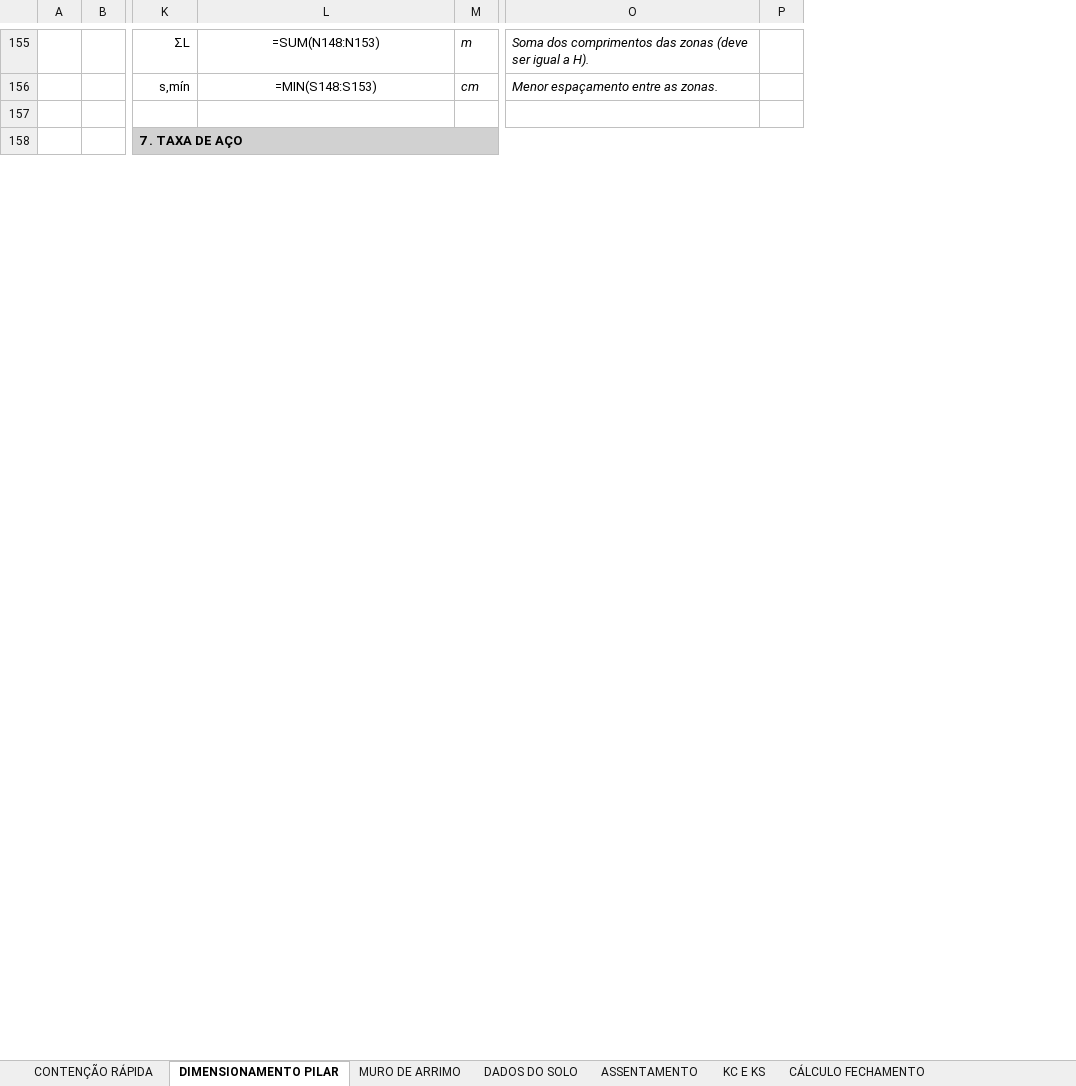
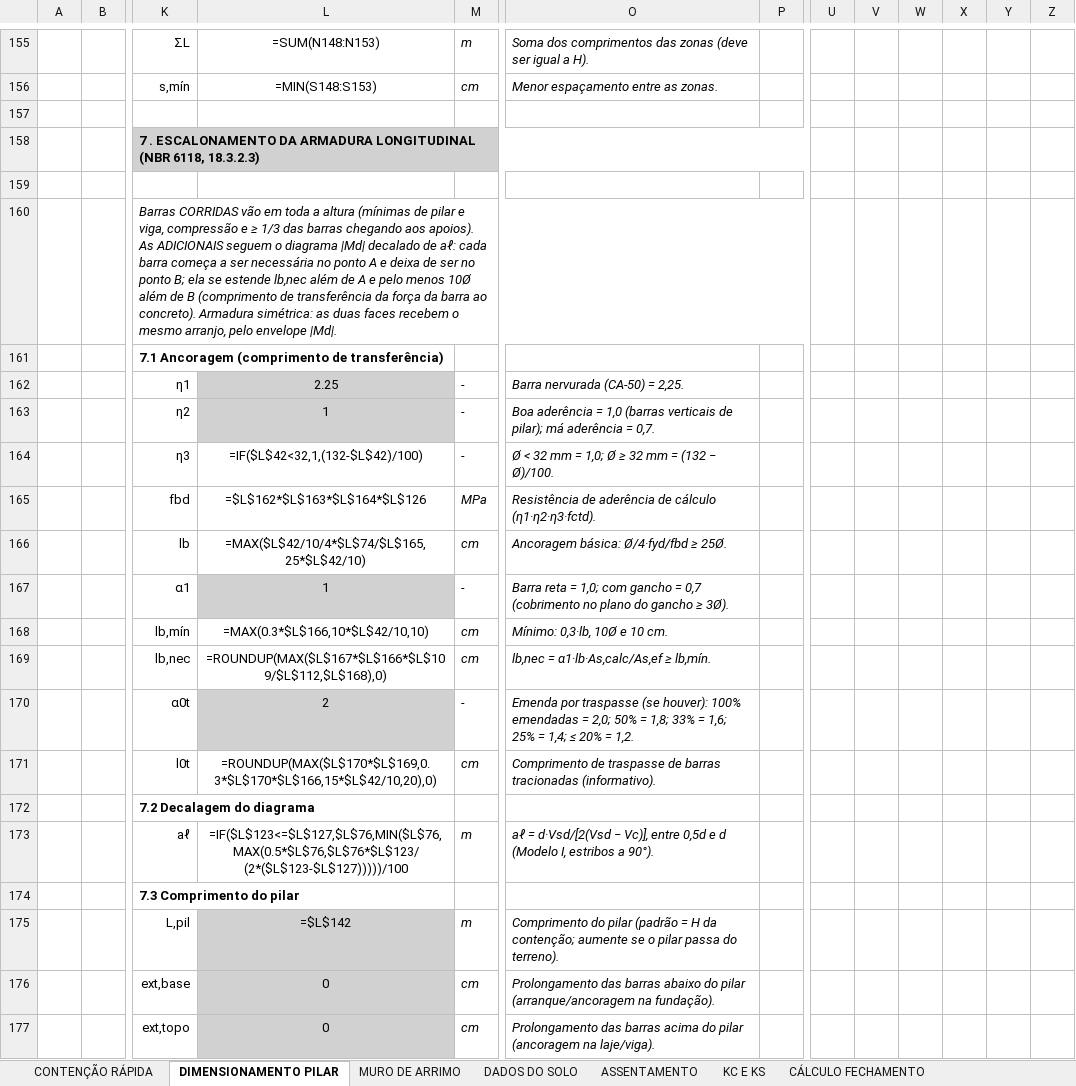
Before and after one commit to eng-carlosgf/carlos, an Excel workbook: 3 - EMPUXO DE MUROS DE ARRIMO.xlsx, sheet DIMENSIONAMENTO PILAR, drawn as a sheet; only a part is shown, gaps mark what is left out; values as stored, in another font and other column widths than the file's, no borders; formulas without a stored value are shown as written; charts and pictures and conditional formats not drawn; removed rows and columns are numbered as before the commit, all else as after; rows hold the shown columns only; the diff covers the shown part only; the diff names each change by its address in the sheet, - before the commit and + after, or states it on an @@ line.

```diff
--- a/3 - EMPUXO DE MUROS DE ARRIMO.xlsx (sheet DIMENSIONAMENTO PILAR)
+++ b/3 - EMPUXO DE MUROS DE ARRIMO.xlsx (sheet DIMENSIONAMENTO PILAR)
-column P, empty
+column P, empty
+column U, empty
+column V, empty
+column W, empty
+column X, empty
+column Y, empty
+column Z, empty
-K158: 7 . TAXA DE AÇO
+K158: 7 . ESCALONAMENTO DA ARMADURA LONGITUDINAL (NBR 6118, 18.3.2.3)
+row 159: (empty)
+row 160:  |  | Barras CORRIDAS vão em toda a altura (mínimas de pilar e viga, compressão e ≥ 1/3 das barras chegando aos apoios). As ADICIONAIS seguem o diagrama |Md| decalado de aℓ: cada barra começa a ser necessária no ponto A e deixa de ser no ponto B; ela se estende lb,nec além de A e pelo menos 10Ø além de B (comprimento de transferência da força da barra ao concreto). Armadura simétrica: as duas faces recebem o mesmo arranjo, pelo envelope |Md|.
+row 161:  |  | 7.1 Ancoragem (comprimento de transferência)
+row 162:  |  | η1 | 2.25 | - | Barra nervurada (CA-50) = 2,25.
+row 163:  |  | η2 | 1 | - | Boa aderência = 1,0 (barras verticais de pilar); má aderência = 0,7.
+row 164:  |  | η3 | =IF($L$42<32,1,(132-$L$42)/100) | - | Ø < 32 mm = 1,0; Ø ≥ 32 mm = (132 − Ø)/100.
+row 165:  |  | fbd | =$L$162*$L$163*$L$164*$L$126 | MPa | Resistência de aderência de cálculo (η1·η2·η3·fctd).
+row 166:  |  | lb | =MAX($L$42/10/4*$L$74/$L$165,25*$L$42/10) | cm | Ancoragem básica: Ø/4·fyd/fbd ≥ 25Ø.
+row 167:  |  | α1 | 1 | - | Barra reta = 1,0; com gancho = 0,7 (cobrimento no plano do gancho ≥ 3Ø).
+row 168:  |  | lb,mín | =MAX(0.3*$L$166,10*$L$42/10,10) | cm | Mínimo: 0,3·lb, 10Ø e 10 cm.
+row 169:  |  | lb,nec | =ROUNDUP(MAX($L$167*$L$166*$L$109/$L$112,$L$168),0) | cm | lb,nec = α1·lb·As,calc/As,ef ≥ lb,mín.
+row 170:  |  | α0t | 2 | - | Emenda por traspasse (se houver): 100% emendadas = 2,0; 50% = 1,8; 33% = 1,6; 25% = 1,4; ≤ 20% = 1,2.
+row 171:  |  | l0t | =ROUNDUP(MAX($L$170*$L$169,0.3*$L$170*$L$166,15*$L$42/10,20),0) | cm | Comprimento de traspasse de barras tracionadas (informativo).
+row 172:  |  | 7.2 Decalagem do diagrama
+row 173:  |  | aℓ | =IF($L$123<=$L$127,$L$76,MIN($L$76,MAX(0.5*$L$76,$L$76*$L$123/(2*($L$123-$L$127)))))/100 | m | aℓ = d·Vsd/[2(Vsd − Vc)], entre 0,5d e d (Modelo I, estribos a 90°).
+row 174:  |  | 7.3 Comprimento do pilar
+row 175:  |  | L,pil | =$L$142 | m | Comprimento do pilar (padrão = H da contenção; aumente se o pilar passa do terreno).
+row 176:  |  | ext,base | 0 | cm | Prolongamento das barras abaixo do pilar (arranque/ancoragem na fundação).
+row 177:  |  | ext,topo | 0 | cm | Prolongamento das barras acima do pilar (ancoragem na laje/viga).
```
Also changed, not shown: 457 added rows, 2 removed rows and 5 edited cells elsewhere in this sheet, charts or pictures.
